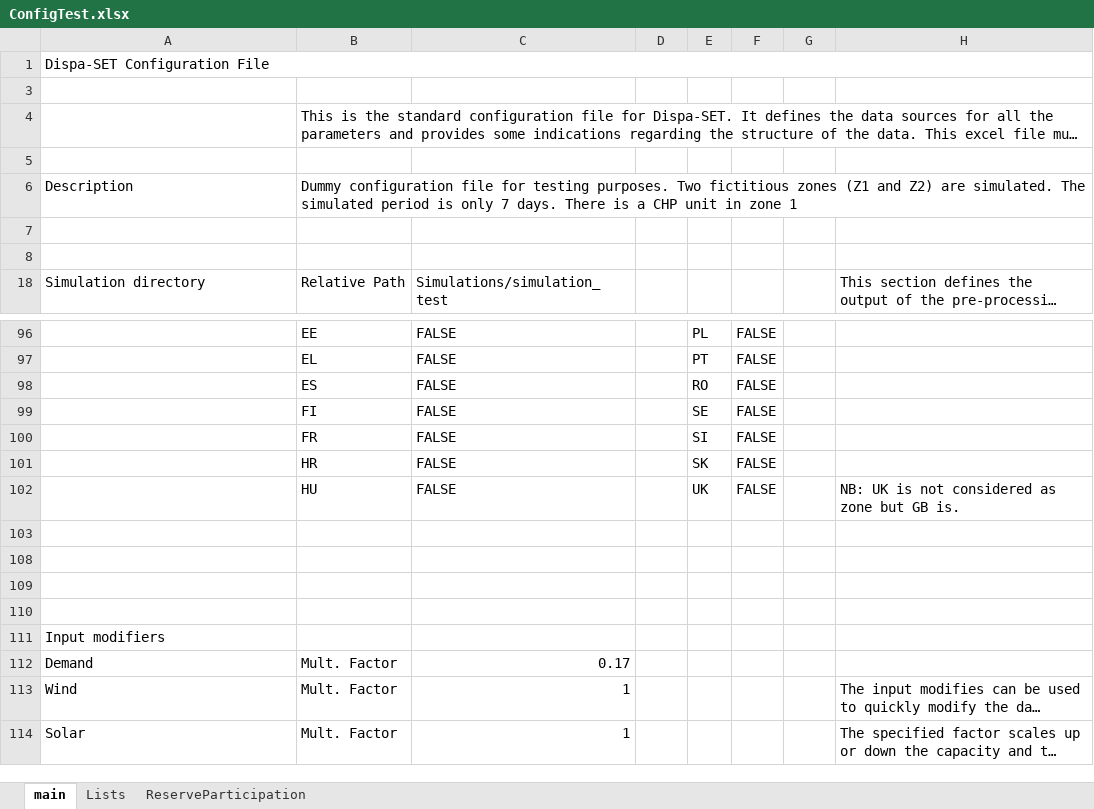
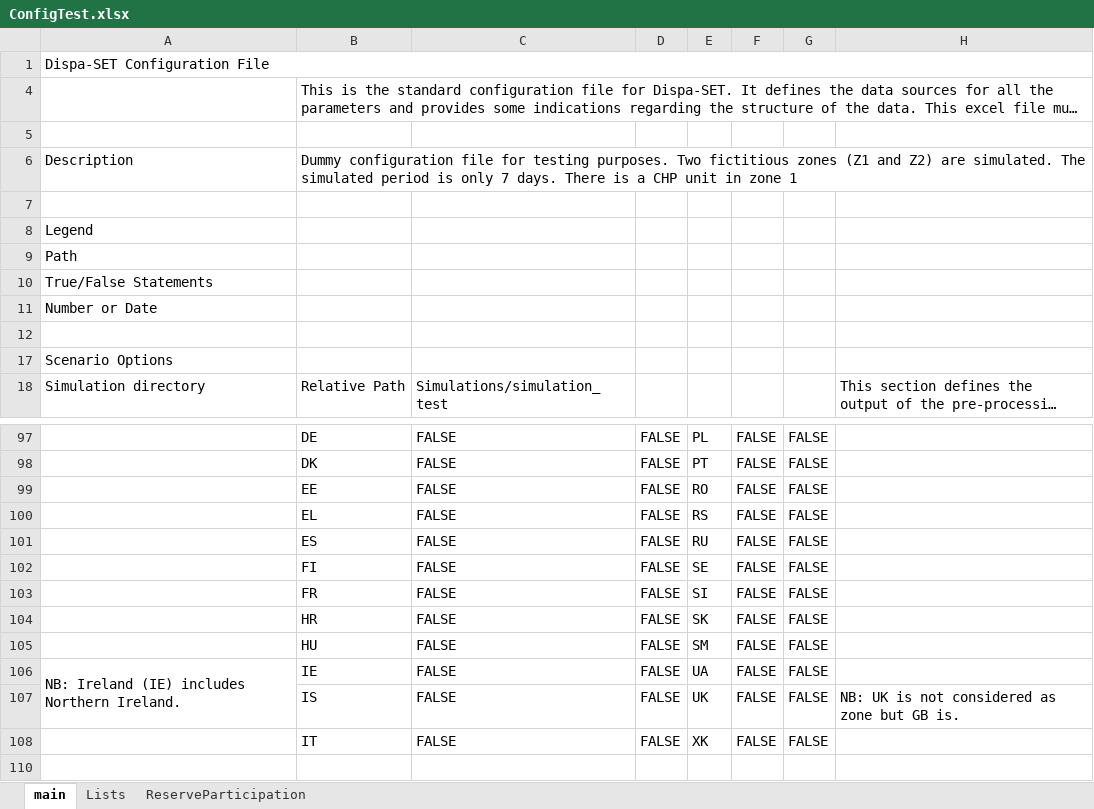
Before and after one commit to energy-modelling-toolkit/Dispa-SET, an Excel workbook: ConfigFiles/ConfigTest.xlsx, sheet main, drawn as a sheet; only a part is shown, gaps mark what is left out; the shorter side is filled out with more unchanged rows; long unchanged cells end in …; values as stored, in another font and other column widths than the file's, no cell formats; conditional formats not drawn; removed rows and columns are numbered as before the commit, all else as after; the diff covers the shown part only; the diff names each change by its address in the sheet, - before the commit and + after, or states it on an @@ line.

```diff
--- a/ConfigFiles/ConfigTest.xlsx (sheet main)
+++ b/ConfigFiles/ConfigTest.xlsx (sheet main)
-row 3: (empty)
+row 8: Legend
+row 9: Path
+row 10: True/False Statements
+row 11: Number or Date
+row 17: Scenario Options
-B97: EE
+B97: DE
-D97:D99: (empty)
+D97:D99: FALSE
-G97:G99: (empty)
+G97:G99: FALSE
-B98: EL
+B98: DK
-B99: ES
+B99: EE
+row 100:  | EL | FALSE | FALSE | RS | FALSE | FALSE
+row 101:  | ES | FALSE | FALSE | RU | FALSE | FALSE
-D102:D104: (empty)
+D102:D104: FALSE
-G102:G104: (empty)
+G102:G104: FALSE
+row 105:  | HU | FALSE | FALSE | SM | FALSE | FALSE
+row 106: NB: Ireland (IE) includes Northern Ireland. | IE | FALSE | FALSE | UA | FALSE | FALSE
-B107: HU
+B107: IS
-D107: (empty)
+D107: FALSE
-G107: (empty)
+G107: FALSE
-row 108: (empty)
+row 108:  | IT | FALSE | FALSE | XK | FALSE | FALSE
-row 108: (empty)
-row 109: (empty)
```
Also changed, not shown: 30 added rows, 9 removed rows, 43 edited cells and merged cells elsewhere in this sheet, sheet Lists, cell formats, formulas that keep their value.
